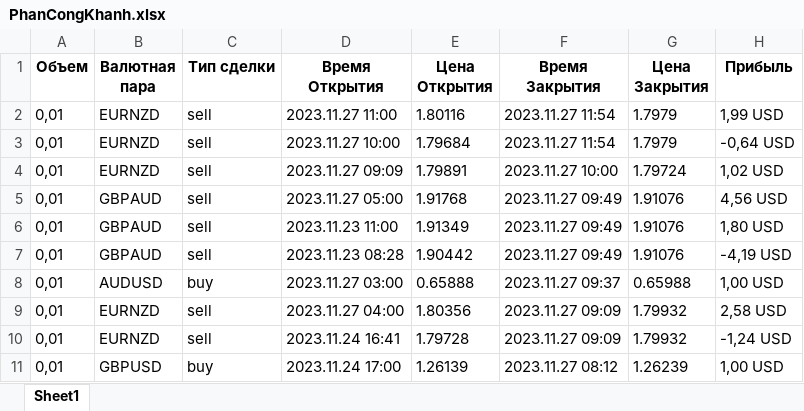
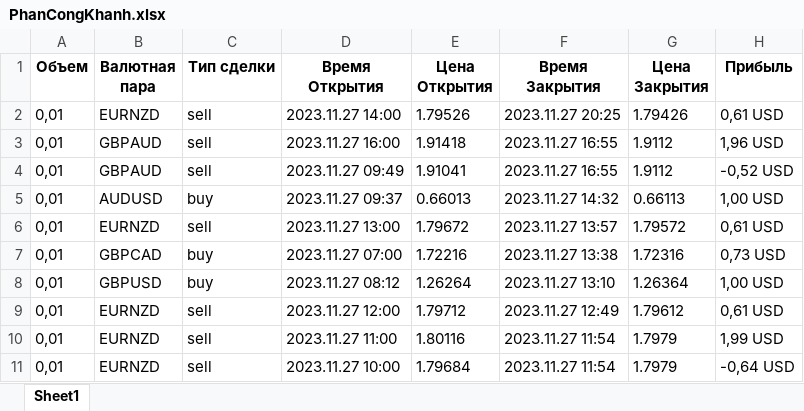
Before and after one commit to Pavzyr/sites_scraper, an Excel workbook: resources/БАЗА ДАННЫХ/litefinance/excel/PhanCongKhanh.xlsx, sheet Sheet1, drawn as a sheet; only a part is shown; the shorter side is filled out with more unchanged rows; values as stored, in another font and other column widths than the file's, no borders; the diff names each change by its address in the sheet, - before the commit and + after, or states it on an @@ line.

```diff
--- a/resources/БАЗА ДАННЫХ/litefinance/excel/PhanCongKhanh.xlsx (sheet Sheet1)
+++ b/resources/БАЗА ДАННЫХ/litefinance/excel/PhanCongKhanh.xlsx (sheet Sheet1)
+row 2: 0,01 | EURNZD | sell | 2023.11.27 14:00 | 1.79526 | 2023.11.27 20:25 | 1.79426 | 0,61 USD
+row 3: 0,01 | GBPAUD | sell | 2023.11.27 16:00 | 1.91418 | 2023.11.27 16:55 | 1.9112 | 1,96 USD
+row 4: 0,01 | GBPAUD | sell | 2023.11.27 09:49 | 1.91041 | 2023.11.27 16:55 | 1.9112 | -0,52 USD
+row 5: 0,01 | AUDUSD | buy | 2023.11.27 09:37 | 0.66013 | 2023.11.27 14:32 | 0.66113 | 1,00 USD
+row 6: 0,01 | EURNZD | sell | 2023.11.27 13:00 | 1.79672 | 2023.11.27 13:57 | 1.79572 | 0,61 USD
+row 7: 0,01 | GBPCAD | buy | 2023.11.27 07:00 | 1.72216 | 2023.11.27 13:38 | 1.72316 | 0,73 USD
+row 8: 0,01 | GBPUSD | buy | 2023.11.27 08:12 | 1.26264 | 2023.11.27 13:10 | 1.26364 | 1,00 USD
+row 9: 0,01 | EURNZD | sell | 2023.11.27 12:00 | 1.79712 | 2023.11.27 12:49 | 1.79612 | 0,61 USD
```
Also changed, not shown: resources/БАЗА ДАННЫХ/litefinance hrefs.xlsx, resources/БАЗА ДАННЫХ/litefinance/excel/BelieveToMI.xlsx, 53 other files.
